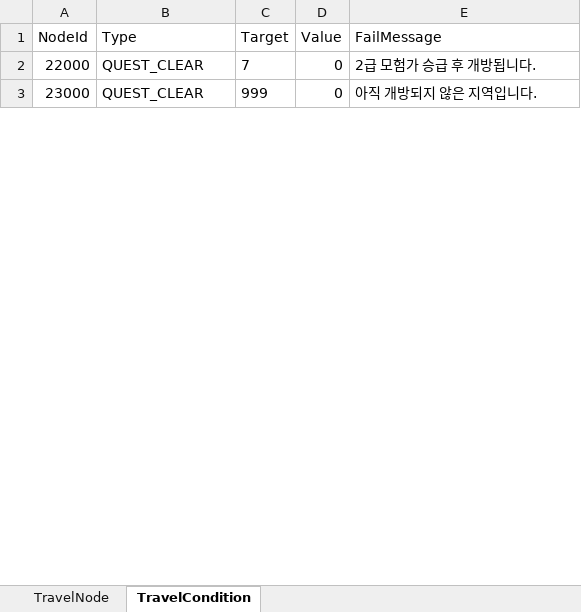
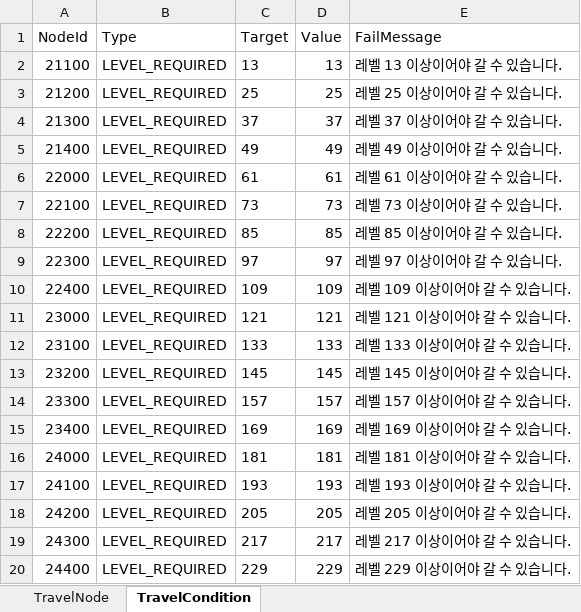
Before and after one commit to DoubleSmiths/RE001, an Excel workbook: Assets/@Resources/Data/Excel/TravelData.xlsx, sheet TravelCondition, drawn as a sheet; only a part is shown; values as stored, in another font and other column widths than the file's, no borders; addresses are those after the commit; the diff covers the shown part only; the diff names each change by its address in the sheet, - before the commit and + after, or states it on an @@ line.

```diff
--- a/Assets/@Resources/Data/Excel/TravelData.xlsx (sheet TravelCondition)
+++ b/Assets/@Resources/Data/Excel/TravelData.xlsx (sheet TravelCondition)
+row 2: 21100 | LEVEL_REQUIRED | 13 | 13 | 레벨 13 이상이어야 갈 수 있습니다.
+row 3: 21200 | LEVEL_REQUIRED | 25 | 25 | 레벨 25 이상이어야 갈 수 있습니다.
+row 4: 21300 | LEVEL_REQUIRED | 37 | 37 | 레벨 37 이상이어야 갈 수 있습니다.
+row 5: 21400 | LEVEL_REQUIRED | 49 | 49 | 레벨 49 이상이어야 갈 수 있습니다.
-B6 (Type): QUEST_CLEAR
+B6 (Type): LEVEL_REQUIRED
-C6 (Target): 7
+C6 (Target): 61
-D6 (Value): 0
+D6 (Value): 61
-E6 (FailMessage): 2급 모험가 승급 후 개방됩니다.
+E6 (FailMessage): 레벨 61 이상이어야 갈 수 있습니다.
+row 7: 22100 | LEVEL_REQUIRED | 73 | 73 | 레벨 73 이상이어야 갈 수 있습니다.
+row 8: 22200 | LEVEL_REQUIRED | 85 | 85 | 레벨 85 이상이어야 갈 수 있습니다.
+row 9: 22300 | LEVEL_REQUIRED | 97 | 97 | 레벨 97 이상이어야 갈 수 있습니다.
+row 10: 22400 | LEVEL_REQUIRED | 109 | 109 | 레벨 109 이상이어야 갈 수 있습니다.
-B11 (Type): QUEST_CLEAR
+B11 (Type): LEVEL_REQUIRED
-C11 (Target): 999
+C11 (Target): 121
-D11 (Value): 0
+D11 (Value): 121
-E11 (FailMessage): 아직 개방되지 않은 지역입니다.
+E11 (FailMessage): 레벨 121 이상이어야 갈 수 있습니다.
+row 12: 23100 | LEVEL_REQUIRED | 133 | 133 | 레벨 133 이상이어야 갈 수 있습니다.
+row 13: 23200 | LEVEL_REQUIRED | 145 | 145 | 레벨 145 이상이어야 갈 수 있습니다.
+row 14: 23300 | LEVEL_REQUIRED | 157 | 157 | 레벨 157 이상이어야 갈 수 있습니다.
+row 15: 23400 | LEVEL_REQUIRED | 169 | 169 | 레벨 169 이상이어야 갈 수 있습니다.
+row 16: 24000 | LEVEL_REQUIRED | 181 | 181 | 레벨 181 이상이어야 갈 수 있습니다.
+row 17: 24100 | LEVEL_REQUIRED | 193 | 193 | 레벨 193 이상이어야 갈 수 있습니다.
+row 18: 24200 | LEVEL_REQUIRED | 205 | 205 | 레벨 205 이상이어야 갈 수 있습니다.
+row 19: 24300 | LEVEL_REQUIRED | 217 | 217 | 레벨 217 이상이어야 갈 수 있습니다.
+row 20: 24400 | LEVEL_REQUIRED | 229 | 229 | 레벨 229 이상이어야 갈 수 있습니다.
```
Also changed, not shown: 111 added rows, 9 removed rows and 48 edited cells elsewhere in this sheet, sheet TravelNode, Assets/@Resources/Data/Excel/CreatureData.xlsx, Assets/@Resources/Data/Excel/ItemData.xlsx, 8 other files.
